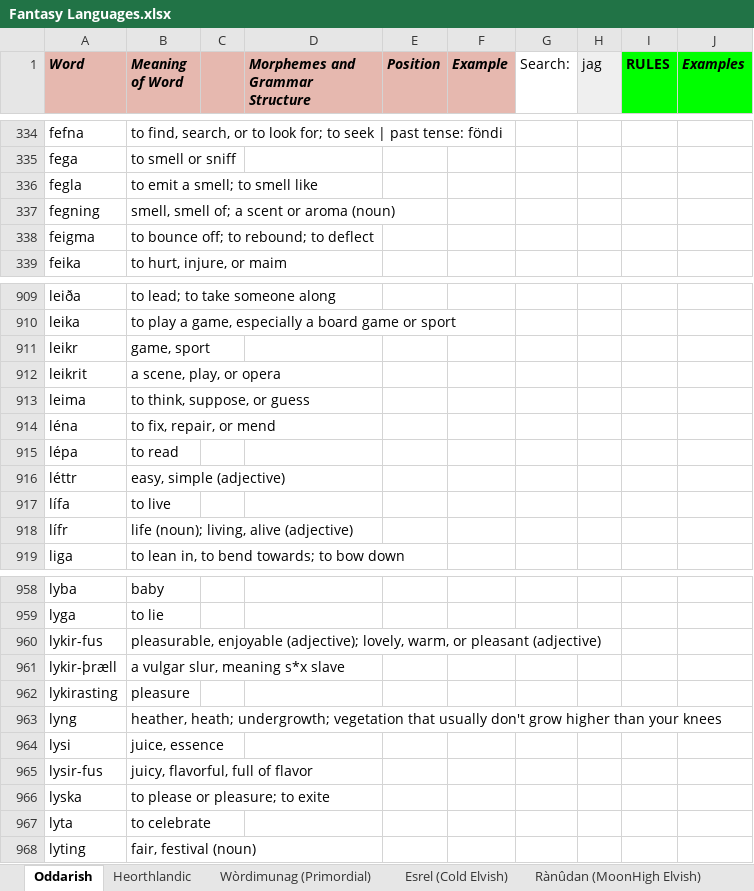
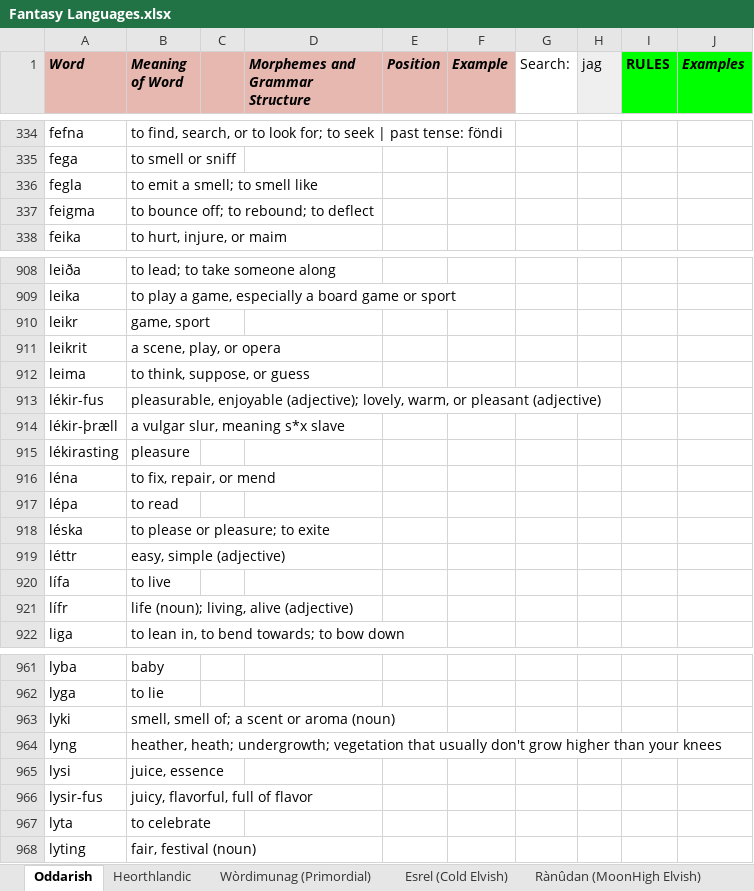
Before and after one commit to Oneo64/Auldworlde, an Excel workbook: Literature/Languages/Fantasy Languages.xlsx, sheet Oddarish, drawn as a sheet; only a part is shown, gaps mark what is left out; values as stored, in another font and other column widths than the file's, no borders; charts and pictures not drawn; removed rows and columns are numbered as before the commit, all else as after; the diff names each change by its address in the sheet, - before the commit and + after, or states it on an @@ line.

Commit message:
Update Fantasy Languages.xlsx

```diff
--- a/Literature/Languages/Fantasy Languages.xlsx (sheet Oddarish)
+++ b/Literature/Languages/Fantasy Languages.xlsx (sheet Oddarish)
-row 337: fegning | smell, smell of; a scent or aroma (noun)
+row 913: lékir-fus | pleasurable, enjoyable (adjective); lovely, warm, or pleasant (adjective)
+row 914: lékir-þræll | a vulgar slur, meaning s*x slave
+row 915: lékirasting | pleasure
+row 918: léska | to please or pleasure; to exite
-row 960: lykir-fus | pleasurable, enjoyable (adjective); lovely, warm, or pleasant (adjective)
-row 961: lykir-þræll | a vulgar slur, meaning s*x slave
-row 962: lykirasting | pleasure
+row 963: lyki | smell, smell of; a scent or aroma (noun)
-row 966: lyska | to please or pleasure; to exite
```
